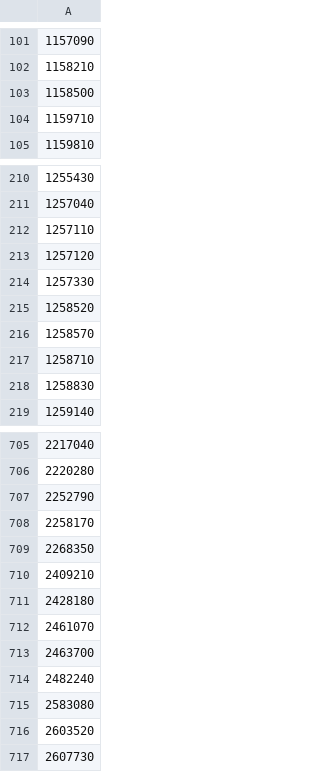
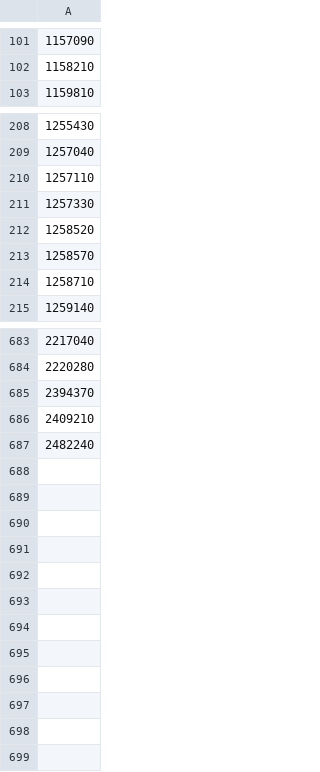
Before and after one commit to Gnurou/jmdict-i18n, a CSV file: jmdict/jlpt-n4.csv, drawn as a sheet; only a part is shown, gaps mark what is left out; the diff covers the shown part only.

```diff
--- a/jmdict/jlpt-n4.csv
+++ b/jmdict/jlpt-n4.csv
@@ -102,4 +102,2 @@
 1158210
-1158500
-1159710
 1159810
@@ -212,3 +210,2 @@
 1257110
-1257120
 1257330
@@ -217,3 +214,2 @@
 1258710
-1258830
 1259140
@@ -706,12 +684,4 @@
 2220280
-2252790
-2258170
-2268350
+2394370
 2409210
-2428180
-2461070
-2463700
 2482240
-2583080
-2603520
-2607730
```
Also changed, not shown: 7 added rows, 25 removed rows and 2 edited cells elsewhere in this file, jmdict/jlpt-n1.csv, jmdict/jlpt-n2.csv, 2 other files.
